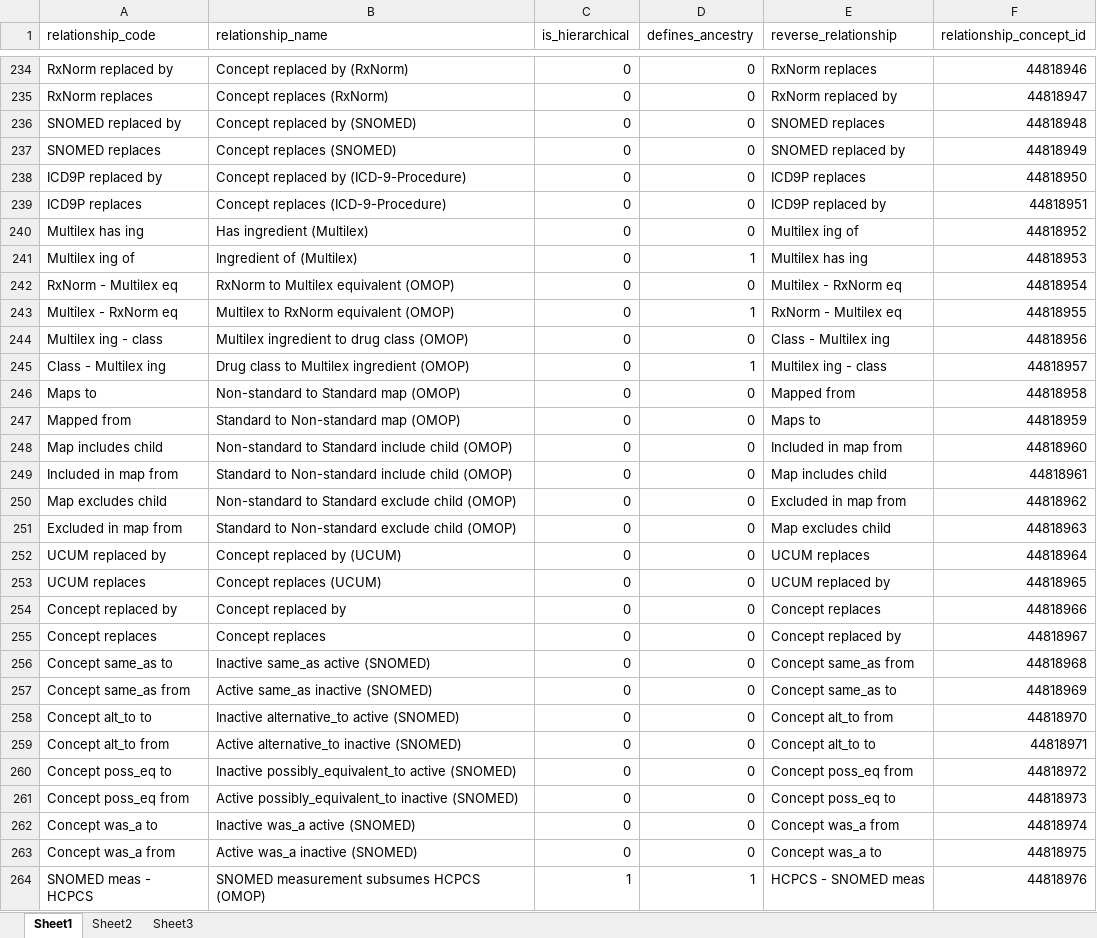
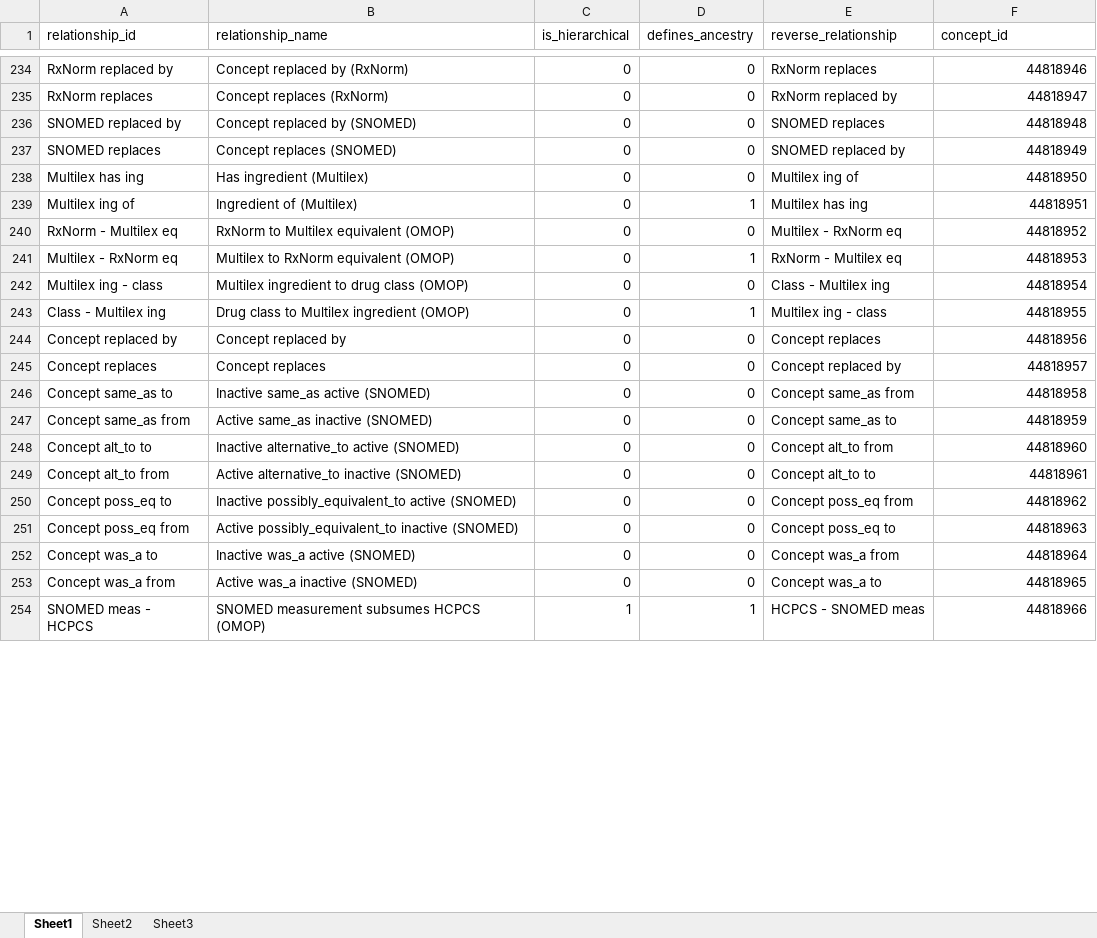
Before and after one commit to OHDSI/Vocabulary-v5.0, an Excel workbook: Conversion_from_v4/relationship.xlsx, sheet Sheet1, drawn as a sheet; only a part is shown, gaps mark what is left out; values as stored, in another font and other column widths than the file's, no borders; removed rows and columns are numbered as before the commit, all else as after; the diff covers the shown part only; the diff names each change by its address in the sheet, - before the commit and + after, or states it on an @@ line.

```diff
--- a/Conversion_from_v4/relationship.xlsx (sheet Sheet1)
+++ b/Conversion_from_v4/relationship.xlsx (sheet Sheet1)
-A1: relationship_code
+A1: relationship_id
-F1: relationship_concept_id
+F1: concept_id
-row 238: ICD9P replaced by | Concept replaced by (ICD-9-Procedure) | 0 | 0 | ICD9P replaces | 44818950
-row 239: ICD9P replaces | Concept replaces (ICD-9-Procedure) | 0 | 0 | ICD9P replaced by | 44818951
-F238 (concept_id): 44818952
+F238 (concept_id): 44818950
-F239 (concept_id): 44818953
+F239 (concept_id): 44818951
-F240 (concept_id): 44818954
+F240 (concept_id): 44818952
-F241 (concept_id): 44818955
+F241 (concept_id): 44818953
-F242 (concept_id): 44818956
+F242 (concept_id): 44818954
-F243 (concept_id): 44818957
+F243 (concept_id): 44818955
-row 246: Maps to | Non-standard to Standard map (OMOP) | 0 | 0 | Mapped from | 44818958
-row 247: Mapped from | Standard to Non-standard map (OMOP) | 0 | 0 | Maps to | 44818959
-row 248: Map includes child | Non-standard to Standard include child (OMOP) | 0 | 0 | Included in map from | 44818960
-row 249: Included in map from | Standard to Non-standard include child (OMOP) | 0 | 0 | Map includes child | 44818961
-row 250: Map excludes child | Non-standard to Standard exclude child (OMOP) | 0 | 0 | Excluded in map from | 44818962
-row 251: Excluded in map from | Standard to Non-standard exclude child (OMOP) | 0 | 0 | Map excludes child | 44818963
-row 252: UCUM replaced by | Concept replaced by (UCUM) | 0 | 0 | UCUM replaces | 44818964
-row 253: UCUM replaces | Concept replaces (UCUM) | 0 | 0 | UCUM replaced by | 44818965
-F244 (concept_id): 44818966
+F244 (concept_id): 44818956
-F245 (concept_id): 44818967
+F245 (concept_id): 44818957
-F246 (concept_id): 44818968
+F246 (concept_id): 44818958
-F247 (concept_id): 44818969
+F247 (concept_id): 44818959
-F248 (concept_id): 44818970
+F248 (concept_id): 44818960
-F249 (concept_id): 44818971
+F249 (concept_id): 44818961
-F250 (concept_id): 44818972
+F250 (concept_id): 44818962
-F251 (concept_id): 44818973
+F251 (concept_id): 44818963
-F252 (concept_id): 44818974
+F252 (concept_id): 44818964
-F253 (concept_id): 44818975
+F253 (concept_id): 44818965
-F254 (concept_id): 44818976
+F254 (concept_id): 44818966
```
Also changed, not shown: 20 added rows and 9 edited cells elsewhere in this sheet, Conversion_from_v4/cpt4_domain.xlsx, Conversion_from_v4/domain.xlsx, 29 other files.
